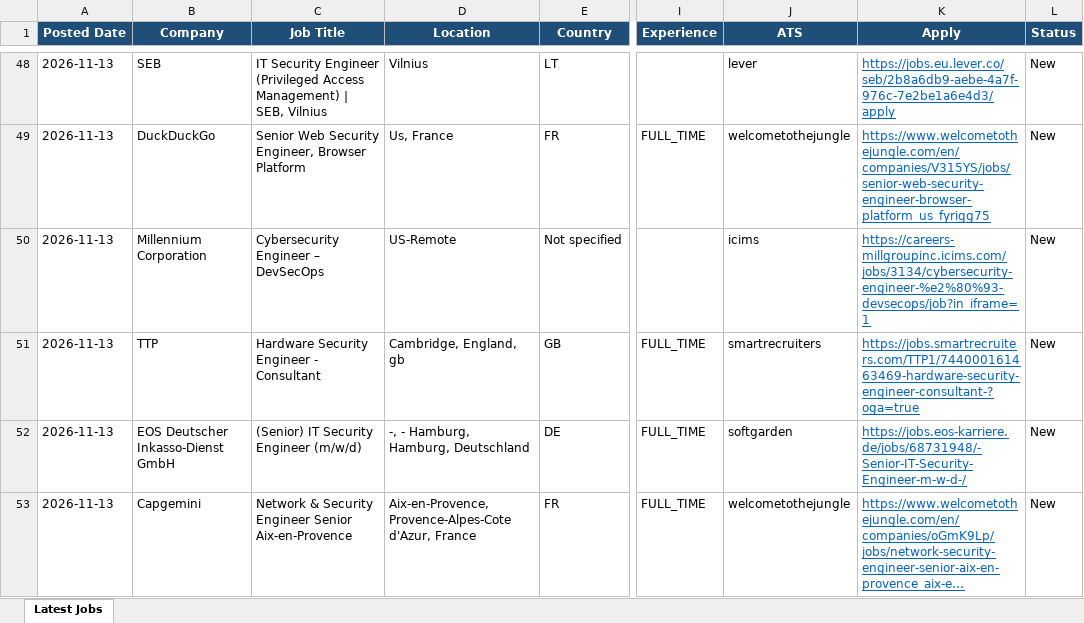
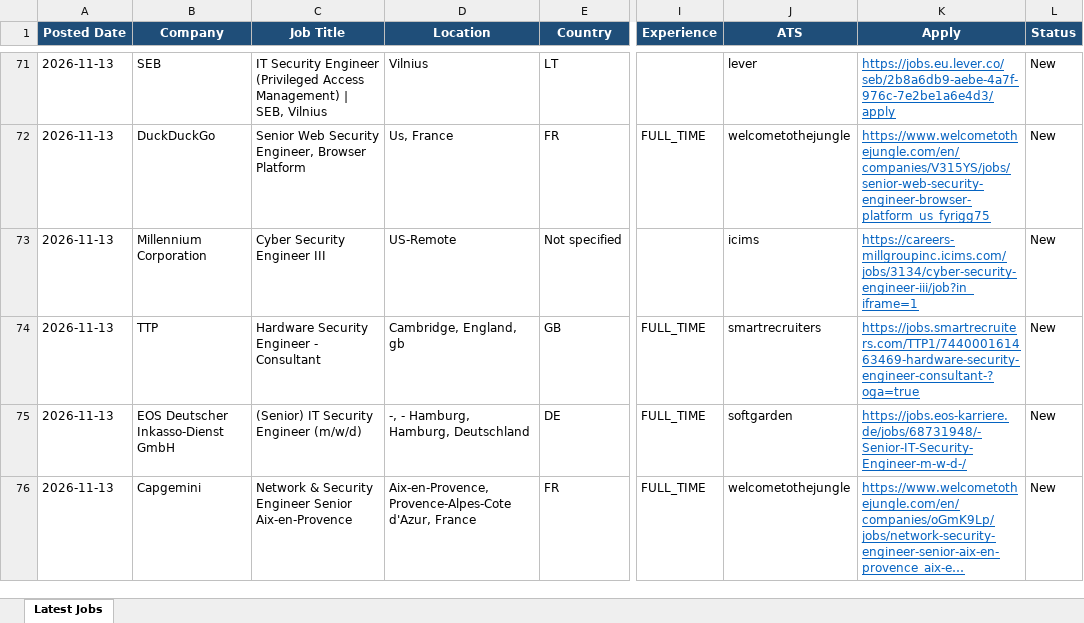
Before and after one commit to saipisupati-appsec/Manual_apply, an Excel workbook: jobs_latest.xlsx, sheet Latest Jobs, drawn as a sheet; only a part is shown, gaps mark what is left out; long unchanged cells end in …; values as stored, in another font and other column widths than the file's, no borders; addresses are those after the commit; the diff covers the shown part only; the diff names each change by its address in the sheet, - before the commit and + after, or states it on an @@ line.

```diff
--- a/jobs_latest.xlsx (sheet Latest Jobs)
+++ b/jobs_latest.xlsx (sheet Latest Jobs)
-C73 (Job Title): Cybersecurity Engineer – DevSecOps
+C73 (Job Title): Cyber Security Engineer III
-K73 (Apply): https://careers-millgroupinc.icims.com/jobs/3134/cybersecurity-engineer-%e2%80%93-devsecops/job?in_iframe=1
+K73 (Apply): https://careers-millgroupinc.icims.com/jobs/3134/cyber-security-engineer-iii/job?in_iframe=1
```
Also changed, not shown: 36 added rows, 35 removed rows and 29 edited cells elsewhere in this sheet, 1 other file.
